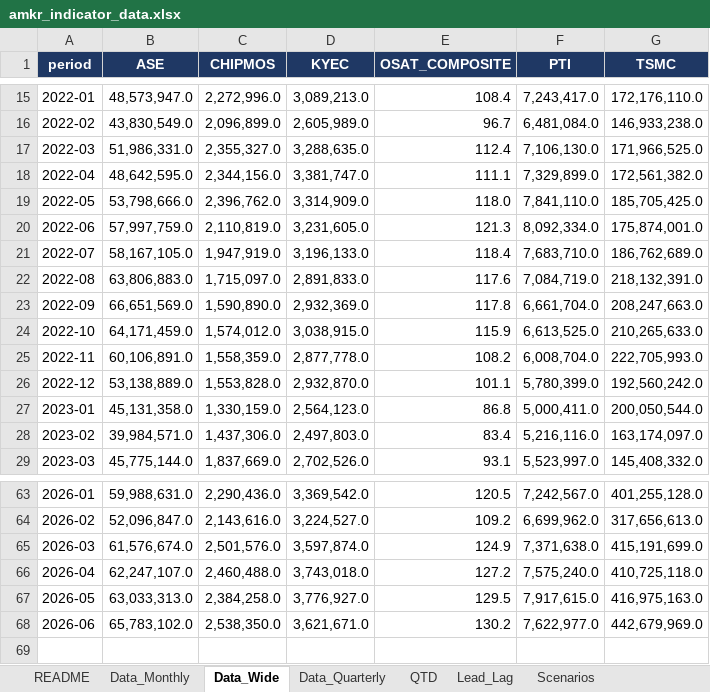
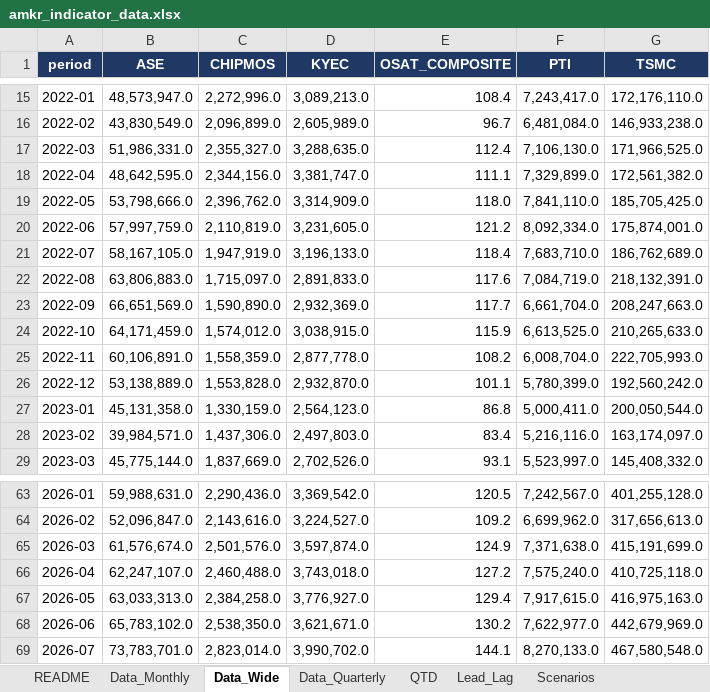
Before and after one commit to tricky2900/amkr-nowcast, an Excel workbook: output/amkr_indicator_data.xlsx, sheet Data_Wide, drawn as a sheet; only a part is shown, gaps mark what is left out; values as stored, in another font and other column widths than the file's, no borders; the diff names each change by its address in the sheet, - before the commit and + after, or states it on an @@ line.

```diff
--- a/output/amkr_indicator_data.xlsx (sheet Data_Wide)
+++ b/output/amkr_indicator_data.xlsx (sheet Data_Wide)
-E20 (OSAT_COMPOSITE): 121.3
+E20 (OSAT_COMPOSITE): 121.2
-E23 (OSAT_COMPOSITE): 117.8
+E23 (OSAT_COMPOSITE): 117.7
-E67 (OSAT_COMPOSITE): 129.5
+E67 (OSAT_COMPOSITE): 129.4
+row 69: 2026-07 | 73,783,701.0 | 2,823,014.0 | 3,990,702.0 | 144.1 | 8,270,133.0 | 467,580,548.0
```
Also changed, not shown: sheet Data_Monthly, sheet Guidance_Record, sheet Data_Quarterly, sheet Guidance_Current, 21 other files.
